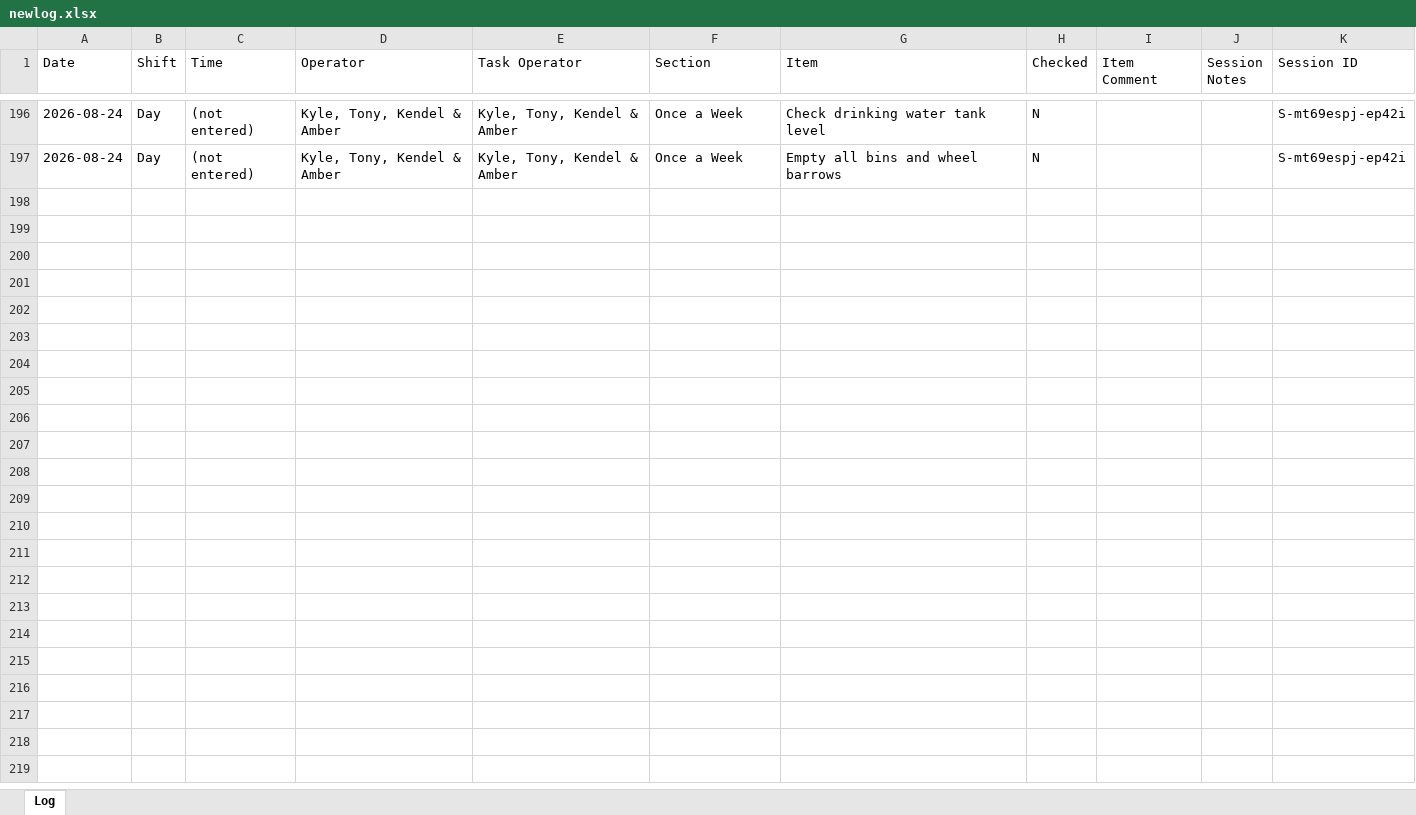
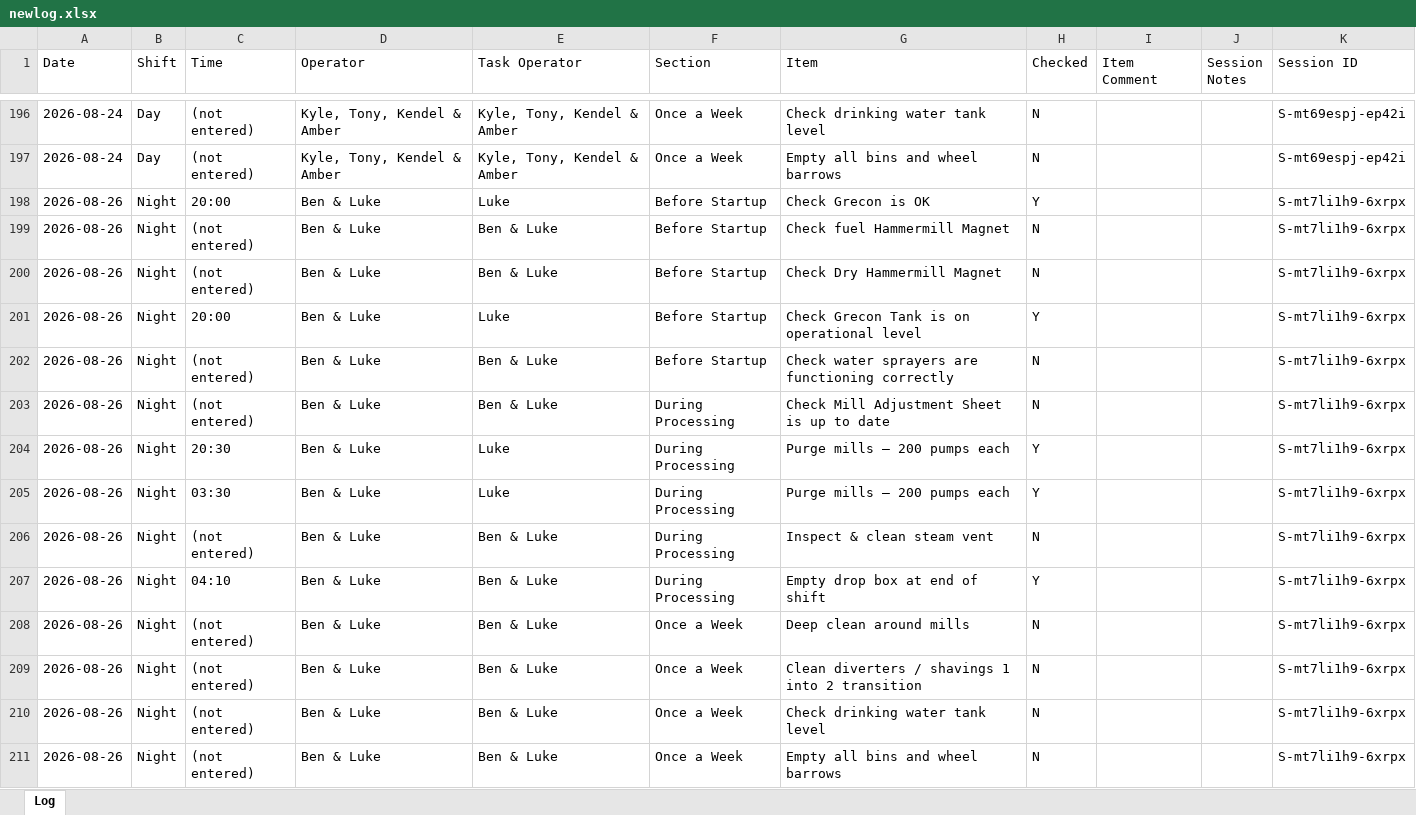
Before and after one commit to Tuan-Biomass/daily-checklist, an Excel workbook: newlog.xlsx, sheet Log, drawn as a sheet; only a part is shown, gaps mark what is left out; values as stored, in another font and other column widths than the file's, no borders; the diff names each change by its address in the sheet, - before the commit and + after, or states it on an @@ line.

Commit message:
Checklist log update 2026-08-25T18:22:26.221Z

```diff
--- a/newlog.xlsx (sheet Log)
+++ b/newlog.xlsx (sheet Log)
+row 198: 2026-08-26 | Night | 20:00 | Ben & Luke | Luke | Before Startup | Check Grecon is OK | Y |  |  | S-mt7li1h9-6xrpx
+row 199: 2026-08-26 | Night | (not entered) | Ben & Luke | Ben & Luke | Before Startup | Check fuel Hammermill Magnet | N |  |  | S-mt7li1h9-6xrpx
+row 200: 2026-08-26 | Night | (not entered) | Ben & Luke | Ben & Luke | Before Startup | Check Dry Hammermill Magnet | N |  |  | S-mt7li1h9-6xrpx
+row 201: 2026-08-26 | Night | 20:00 | Ben & Luke | Luke | Before Startup | Check Grecon Tank is on operational level | Y |  |  | S-mt7li1h9-6xrpx
+row 202: 2026-08-26 | Night | (not entered) | Ben & Luke | Ben & Luke | Before Startup | Check water sprayers are functioning correctly | N |  |  | S-mt7li1h9-6xrpx
+row 203: 2026-08-26 | Night | (not entered) | Ben & Luke | Ben & Luke | During Processing | Check Mill Adjustment Sheet is up to date | N |  |  | S-mt7li1h9-6xrpx
+row 204: 2026-08-26 | Night | 20:30 | Ben & Luke | Luke | During Processing | Purge mills — 200 pumps each | Y |  |  | S-mt7li1h9-6xrpx
+row 205: 2026-08-26 | Night | 03:30 | Ben & Luke | Luke | During Processing | Purge mills — 200 pumps each | Y |  |  | S-mt7li1h9-6xrpx
+row 206: 2026-08-26 | Night | (not entered) | Ben & Luke | Ben & Luke | During Processing | Inspect & clean steam vent | N |  |  | S-mt7li1h9-6xrpx
+row 207: 2026-08-26 | Night | 04:10 | Ben & Luke | Ben & Luke | During Processing | Empty drop box at end of shift | Y |  |  | S-mt7li1h9-6xrpx
+row 208: 2026-08-26 | Night | (not entered) | Ben & Luke | Ben & Luke | Once a Week | Deep clean around mills | N |  |  | S-mt7li1h9-6xrpx
+row 209: 2026-08-26 | Night | (not entered) | Ben & Luke | Ben & Luke | Once a Week | Clean diverters / shavings 1 into 2 transition | N |  |  | S-mt7li1h9-6xrpx
+row 210: 2026-08-26 | Night | (not entered) | Ben & Luke | Ben & Luke | Once a Week | Check drinking water tank level | N |  |  | S-mt7li1h9-6xrpx
+row 211: 2026-08-26 | Night | (not entered) | Ben & Luke | Ben & Luke | Once a Week | Empty all bins and wheel barrows | N |  |  | S-mt7li1h9-6xrpx
```
